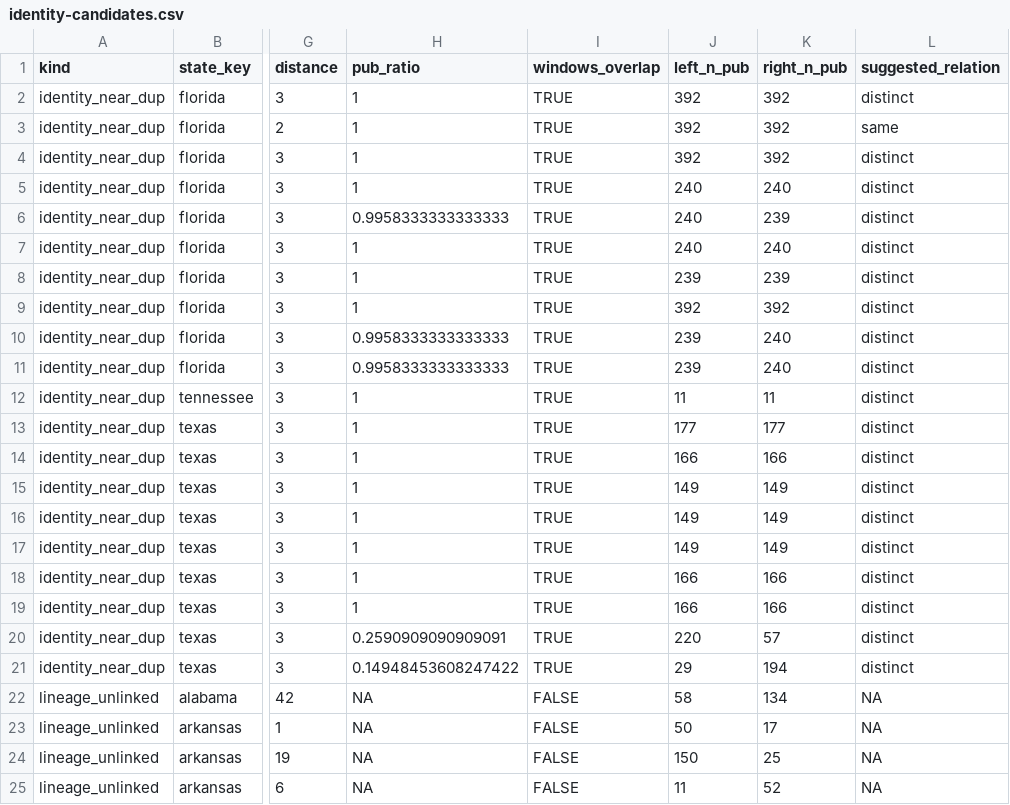
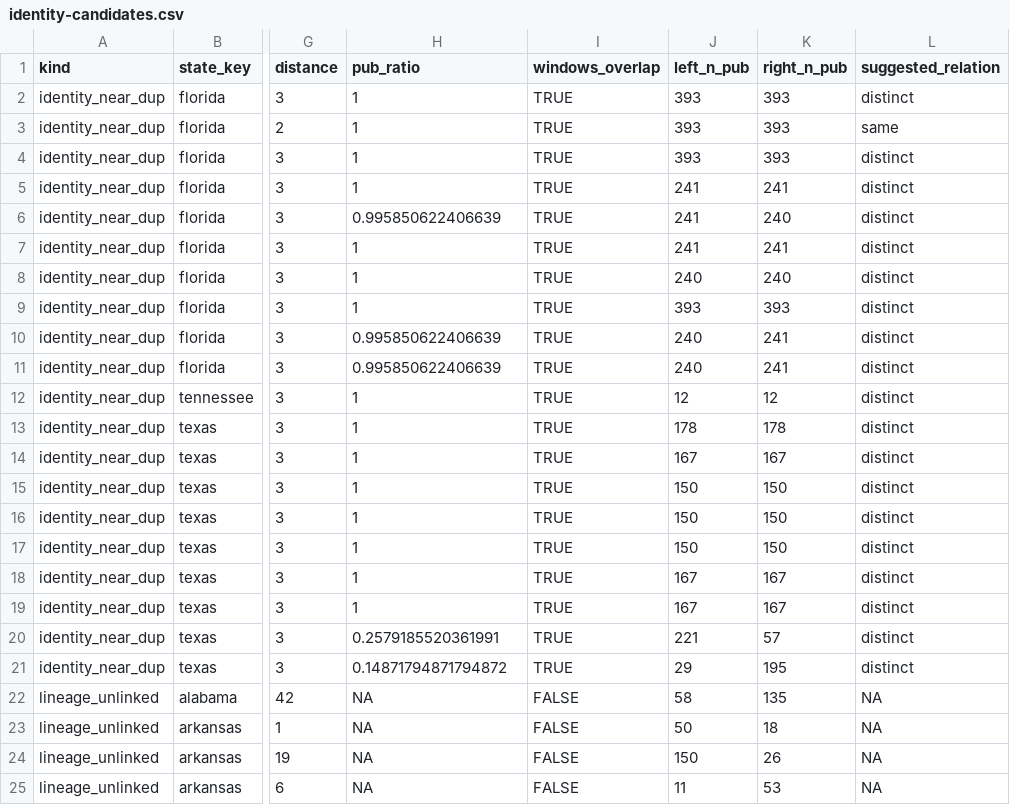
Before and after one commit to deportationdata/ice-287g, a CSV file: data/qa/identity-candidates.csv, drawn as a sheet; only a part is shown, gaps mark what is left out; the diff covers the shown part only; the diff names each change by its address in the sheet, - before the commit and + after, or states it on an @@ line.

```diff
--- a/data/qa/identity-candidates.csv
+++ b/data/qa/identity-candidates.csv
-J2:J4 (left_n_pub): 392
+J2:J4 (left_n_pub): 393
-K2:K4 (right_n_pub): 392
+K2:K4 (right_n_pub): 393
-J5:J7 (left_n_pub): 240
+J5:J7 (left_n_pub): 241
-K5 (right_n_pub): 240
+K5 (right_n_pub): 241
-H6 (pub_ratio): 0.9958333333333333
+H6 (pub_ratio): 0.995850622406639
-K6 (right_n_pub): 239
+K6 (right_n_pub): 240
-K7 (right_n_pub): 240
+K7 (right_n_pub): 241
-J8 (left_n_pub): 239
+J8 (left_n_pub): 240
-K8 (right_n_pub): 239
+K8 (right_n_pub): 240
-J9 (left_n_pub): 392
+J9 (left_n_pub): 393
-K9 (right_n_pub): 392
+K9 (right_n_pub): 393
-H10:H11 (pub_ratio): 0.9958333333333333
+H10:H11 (pub_ratio): 0.995850622406639
-J10:J11 (left_n_pub): 239
+J10:J11 (left_n_pub): 240
-K10:K11 (right_n_pub): 240
+K10:K11 (right_n_pub): 241
-J12 (left_n_pub): 11
+J12 (left_n_pub): 12
-K12 (right_n_pub): 11
+K12 (right_n_pub): 12
-J13 (left_n_pub): 177
+J13 (left_n_pub): 178
-K13 (right_n_pub): 177
+K13 (right_n_pub): 178
-J14 (left_n_pub): 166
+J14 (left_n_pub): 167
-K14 (right_n_pub): 166
+K14 (right_n_pub): 167
-J15:J17 (left_n_pub): 149
+J15:J17 (left_n_pub): 150
-K15:K17 (right_n_pub): 149
+K15:K17 (right_n_pub): 150
-J18:J19 (left_n_pub): 166
+J18:J19 (left_n_pub): 167
-K18:K19 (right_n_pub): 166
+K18:K19 (right_n_pub): 167
-H20 (pub_ratio): 0.2590909090909091
+H20 (pub_ratio): 0.2579185520361991
-J20 (left_n_pub): 220
+J20 (left_n_pub): 221
-H21 (pub_ratio): 0.14948453608247422
+H21 (pub_ratio): 0.14871794871794872
-K21 (right_n_pub): 194
+K21 (right_n_pub): 195
-K22 (right_n_pub): 134
+K22 (right_n_pub): 135
-K23 (right_n_pub): 17
+K23 (right_n_pub): 18
-K24 (right_n_pub): 25
+K24 (right_n_pub): 26
-K25 (right_n_pub): 52
+K25 (right_n_pub): 53
```
Also changed, not shown: 28 edited cells elsewhere in this file, data/qa/identity-summary.csv, data/qa/qa-acquisition.csv, 13 other files.
